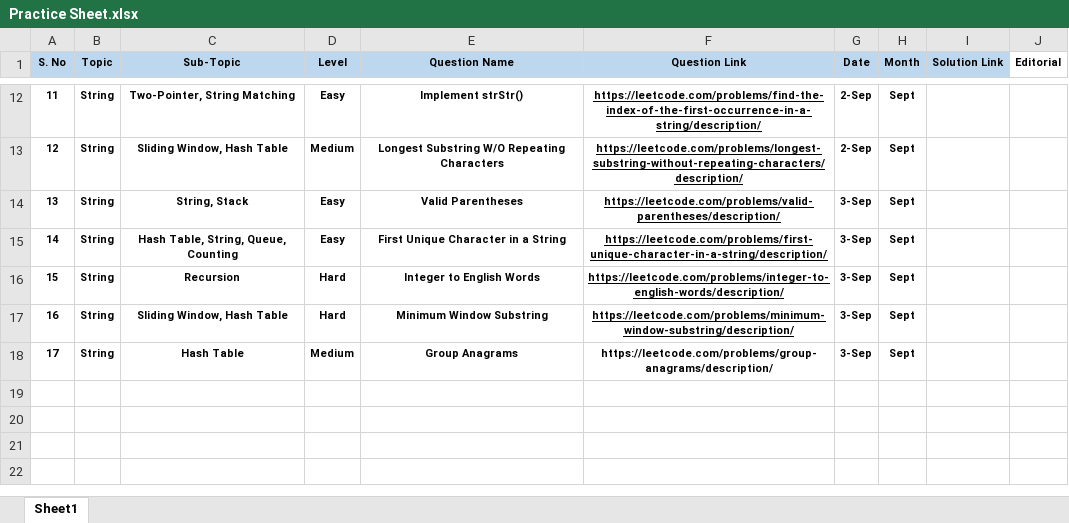
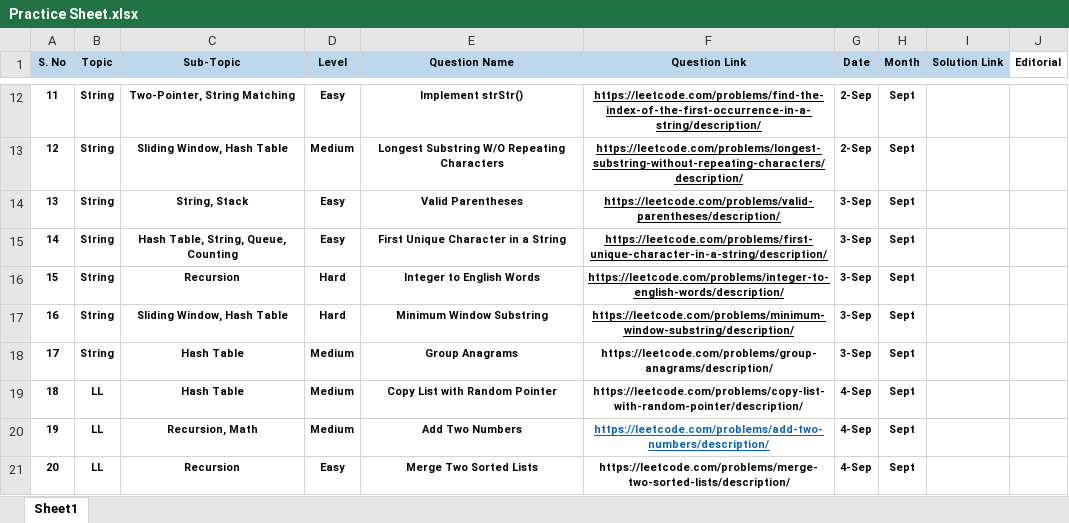
Before and after one commit to axdityax/InterviewPrep-DSA, an Excel workbook: Practice Sheet.xlsx, sheet Sheet1, drawn as a sheet; only a part is shown, gaps mark what is left out; values as stored, in another font and other column widths than the file's, no borders; the diff names each change by its address in the sheet, - before the commit and + after, or states it on an @@ line.

Commit message:
4th Sept Linked List

```diff
--- a/Practice Sheet.xlsx (sheet Sheet1)
+++ b/Practice Sheet.xlsx (sheet Sheet1)
+row 19: 18 | LL | Hash Table | Medium | Copy List with Random Pointer | https://leetcode.com/problems/copy-list-with-random-pointer/description/ | 4-Sep | Sept
+row 20: 19 | LL | Recursion, Math | Medium | Add Two Numbers | https://leetcode.com/problems/add-two-numbers/description/ | 4-Sep | Sept
+row 21: 20 | LL | Recursion | Easy | Merge Two Sorted Lists | https://leetcode.com/problems/merge-two-sorted-lists/description/ | 4-Sep | Sept
```
Also changed, not shown: 5 other files.
